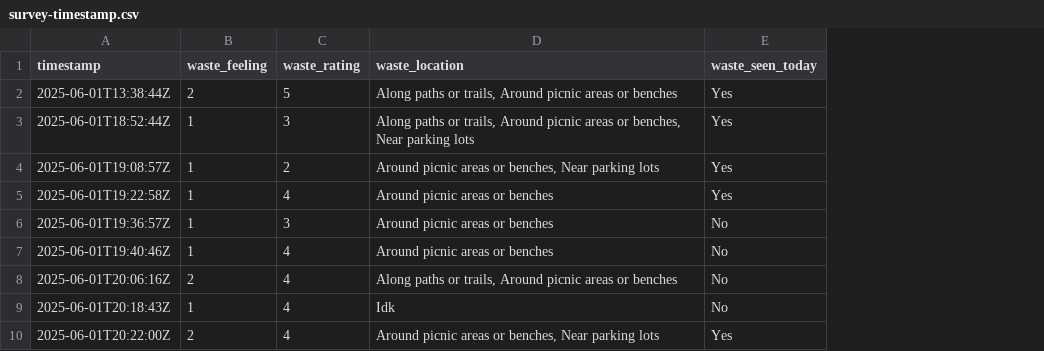
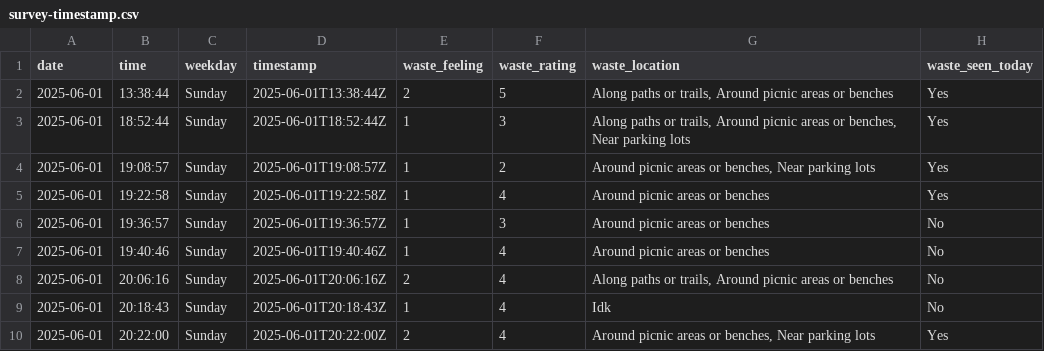
Before and after one commit to janhelfenstein/project-janhelfenstein, a CSV file: data/processed/survey-timestamp.csv, drawn as a sheet; only a part is shown; the diff names each change by its address in the sheet, - before the commit and + after, or states it on an @@ line.

Commit message:
fixing timestamp issue

```diff
--- a/data/processed/survey-timestamp.csv
+++ b/data/processed/survey-timestamp.csv
+column A (date), rows 2-10: all 2025-06-01
+column B (time), rows 2-10: 13:38:44 | 18:52:44 | 19:08:57 | 19:22:58 | 19:36:57 | 19:40:46 | 20:06:16 | 20:18:43 | 20:22:00
+column C (weekday), rows 2-10: all Sunday
```
Also changed, not shown: 2 other files.
